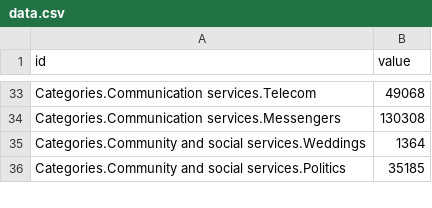
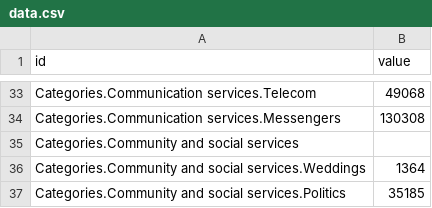
Before and after one commit to inteloid/inteloid.github.io, a CSV file: data.csv, drawn as a sheet; only a part is shown, gaps mark what is left out; the diff names each change by its address in the sheet, - before the commit and + after, or states it on an @@ line.

Commit message:
Update data.csv

```diff
--- a/data.csv
+++ b/data.csv
+row 35: Categories.Community and social services
```
